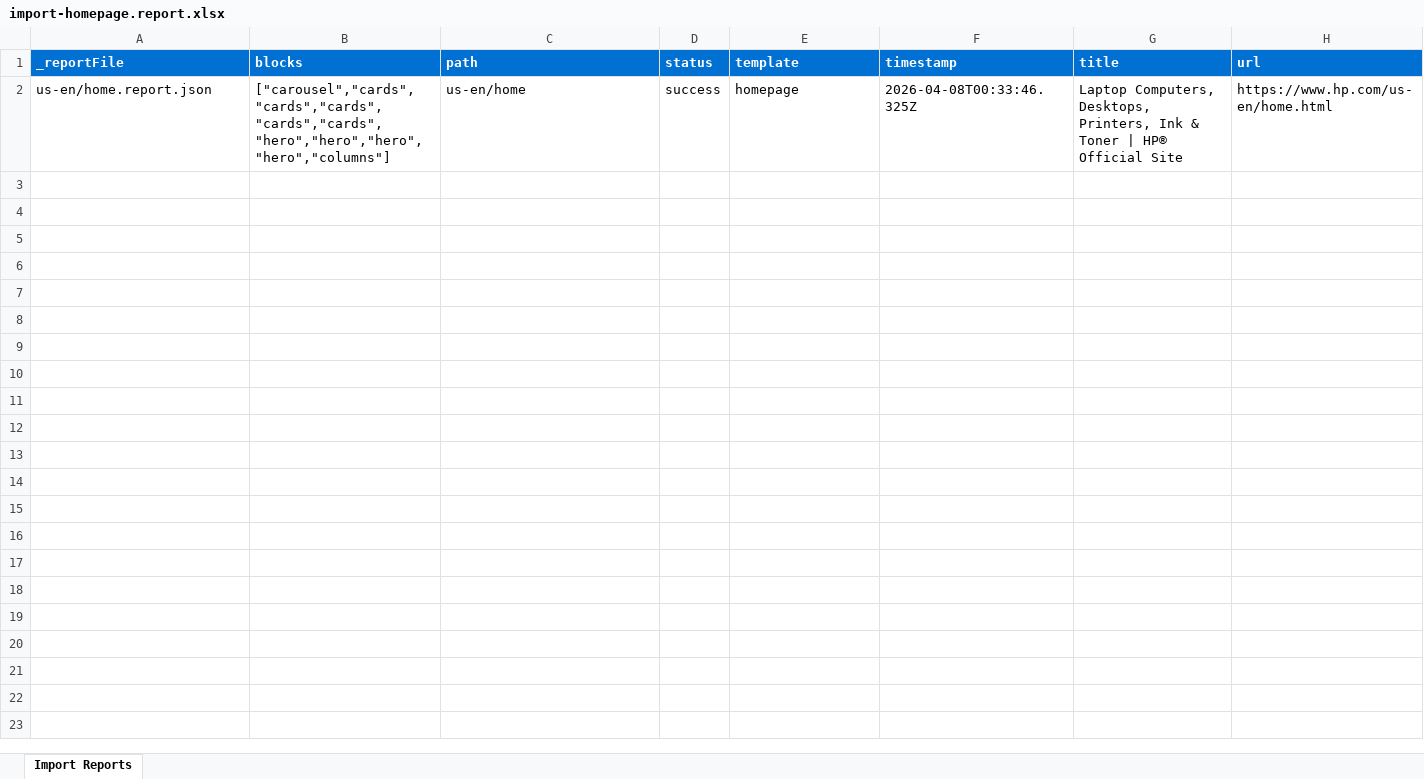
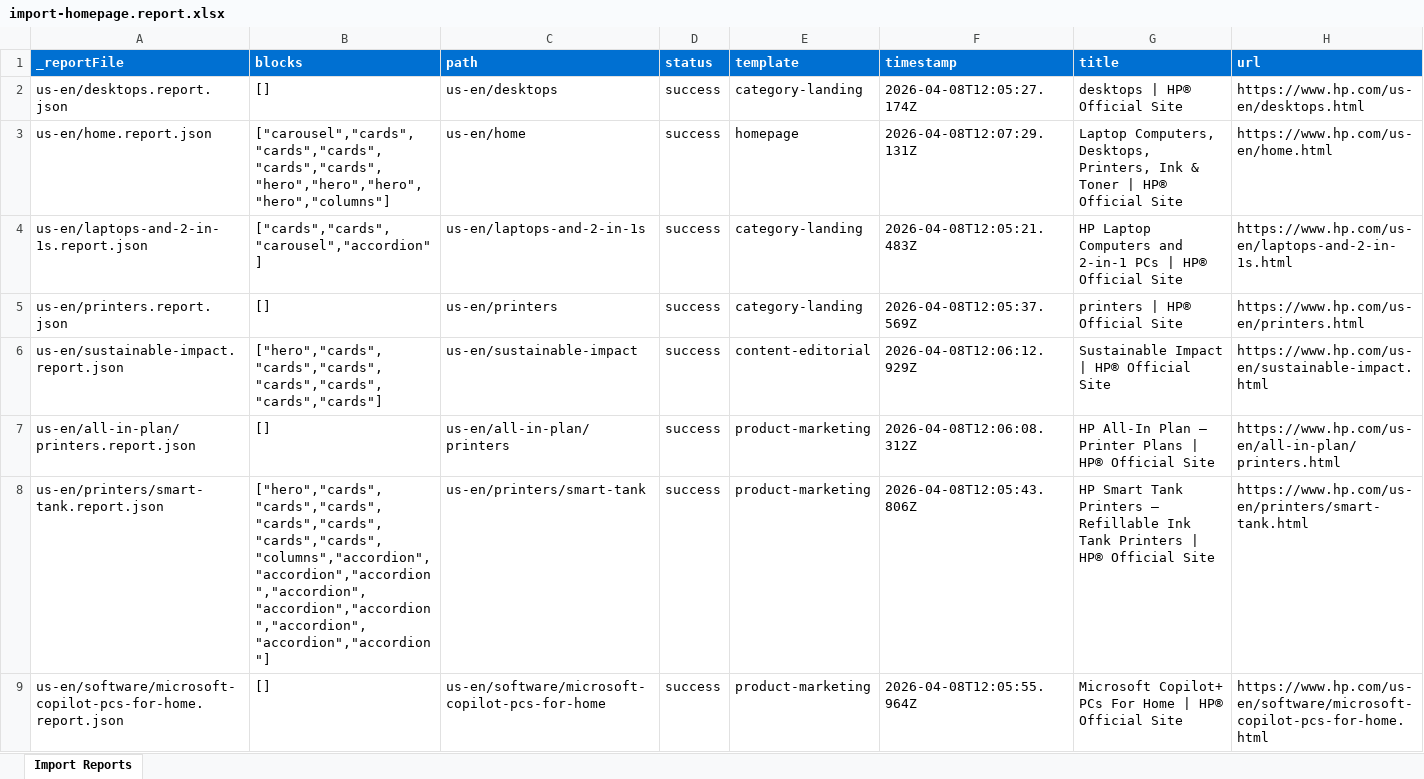
Before and after one commit to ajaniadobe/ema-hp, an Excel workbook: tools/importer/reports/import-homepage.report.xlsx, sheet Import Reports, drawn as a sheet; values as stored, in another font and other column widths than the file's, no borders; addresses are those after the commit; the diff names each change by its address in the sheet, - before the commit and + after, or states it on an @@ line.

```diff
--- a/tools/importer/reports/import-homepage.report.xlsx (sheet Import Reports)
+++ b/tools/importer/reports/import-homepage.report.xlsx (sheet Import Reports)
+row 2: us-en/desktops.report.json | [] | us-en/desktops | success | category-landing | 2026-04-08T12:05:27.174Z | desktops | HP® Official Site | https://www.hp.com/us-en/desktops.html
-F3 (timestamp): 2026-04-08T00:33:46.325Z
+F3 (timestamp): 2026-04-08T12:07:29.131Z
+row 4: us-en/laptops-and-2-in-1s.report.json | ["cards","cards","carousel","accordion"] | us-en/laptops-and-2-in-1s | success | category-landing | 2026-04-08T12:05:21.483Z | HP Laptop Computers and 2-in-1 PCs | HP® Official Site | https://www.hp.com/us-en/laptops-and-2-in-1s.html
+row 5: us-en/printers.report.json | [] | us-en/printers | success | category-landing | 2026-04-08T12:05:37.569Z | printers | HP® Official Site | https://www.hp.com/us-en/printers.html
+row 6: us-en/sustainable-impact.report.json | ["hero","cards","cards","cards","cards","cards","cards","cards"] | us-en/sustainable-impact | success | content-editorial | 2026-04-08T12:06:12.929Z | Sustainable Impact | HP® Official Site | https://www.hp.com/us-en/sustainable-impact.html
+row 7: us-en/all-in-plan/printers.report.json | [] | us-en/all-in-plan/printers | success | product-marketing | 2026-04-08T12:06:08.312Z | HP All-In Plan – Printer Plans | HP® Official Site | https://www.hp.com/us-en/all-in-plan/printers.html
+row 8: us-en/printers/smart-tank.report.json | ["hero","cards","cards","cards","cards","cards","cards","cards","columns","accordion","accordion","accordion","accordion","accordion","accordion","accordion","accordion","accordion"] | us-en/printers/smart-tank | success | product-marketing | 2026-04-08T12:05:43.806Z | HP Smart Tank Printers – Refillable Ink Tank Printers | HP® Official Site | https://www.hp.com/us-en/printers/smart-tank.html
+row 9: us-en/software/microsoft-copilot-pcs-for-home.report.json | [] | us-en/software/microsoft-copilot-pcs-for-home | success | product-marketing | 2026-04-08T12:05:55.964Z | Microsoft Copilot+ PCs For Home | HP® Official Site | https://www.hp.com/us-en/software/microsoft-copilot-pcs-for-home.html
```
Also changed, not shown: tools/importer/reports/import-category-landing.report.xlsx, tools/importer/reports/import-content-editorial.report.xlsx, 23 other files.
